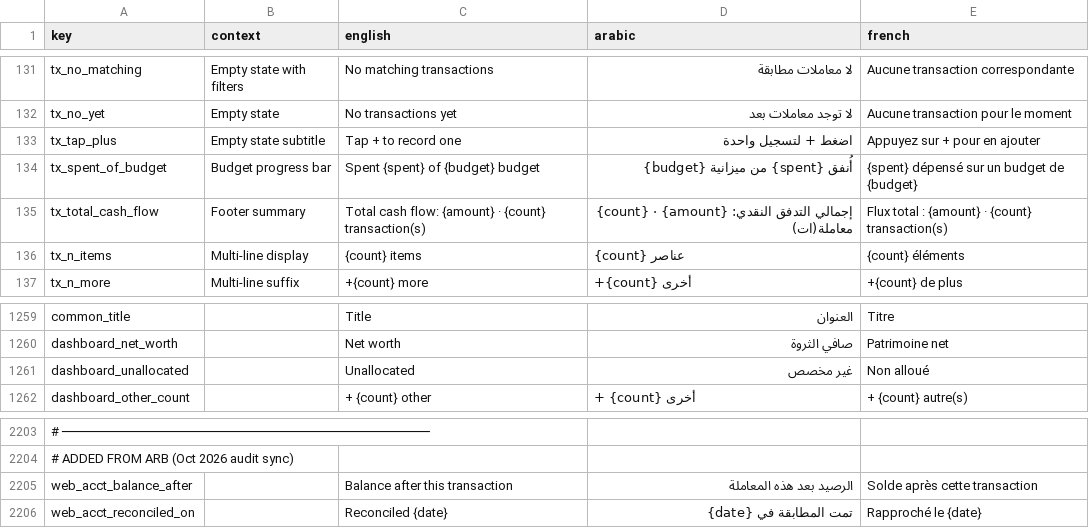
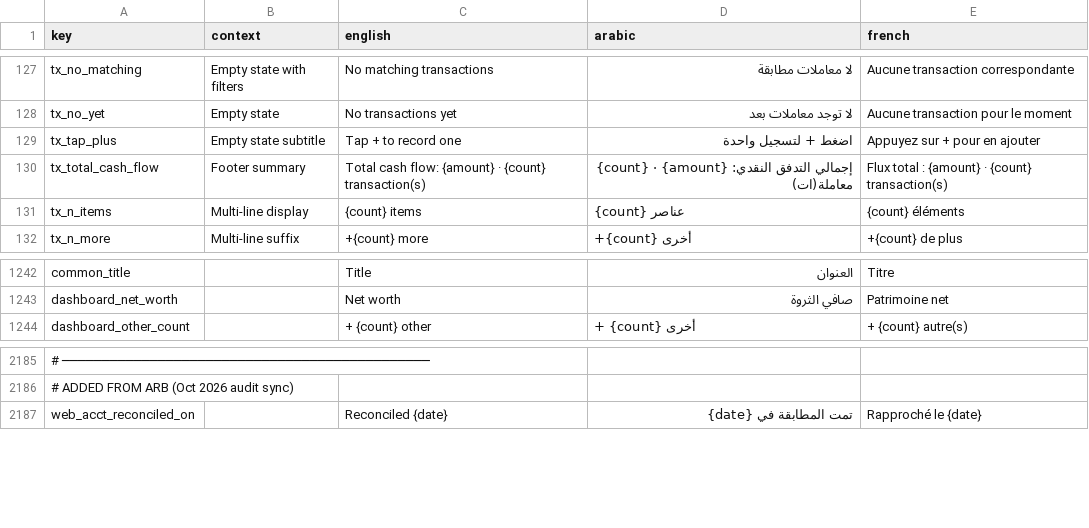
Before and after one commit to samerc/BudgetSeal, a CSV file: docs/i18n_strings.csv, drawn as a sheet; only a part is shown, gaps mark what is left out; the diff covers the shown part only; the diff names each change by its address in the sheet, - before the commit and + after, or states it on an @@ line.

```diff
--- a/docs/i18n_strings.csv
+++ b/docs/i18n_strings.csv
-row 134: tx_spent_of_budget | Budget progress bar | Spent {spent} of {budget} budget | أُنفق {spent} من ميزانية {budget} | {spent} dépensé sur un budget de {budget}
-row 1261: dashboard_unallocated |  | Unallocated | غير مخصص | Non alloué
-row 2205: web_acct_balance_after |  | Balance after this transaction | الرصيد بعد هذه المعاملة | Solde après cette transaction
```
Also changed, not shown: 16 removed rows elsewhere in this file, 28 other files.
